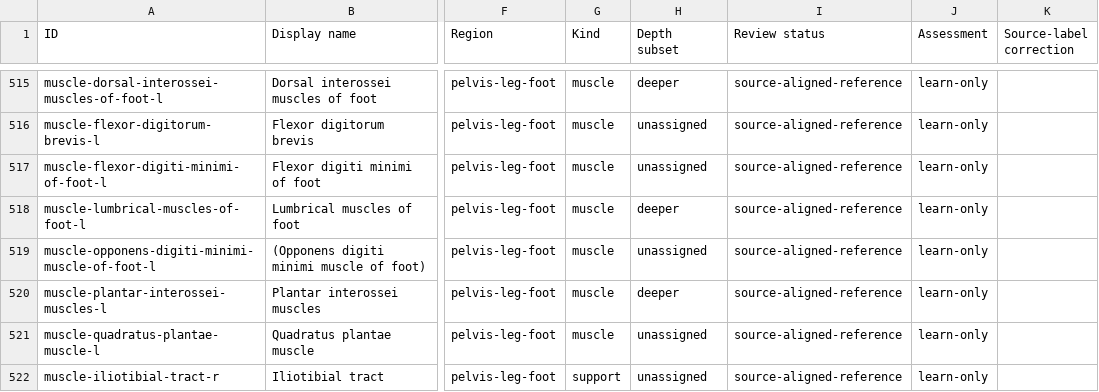
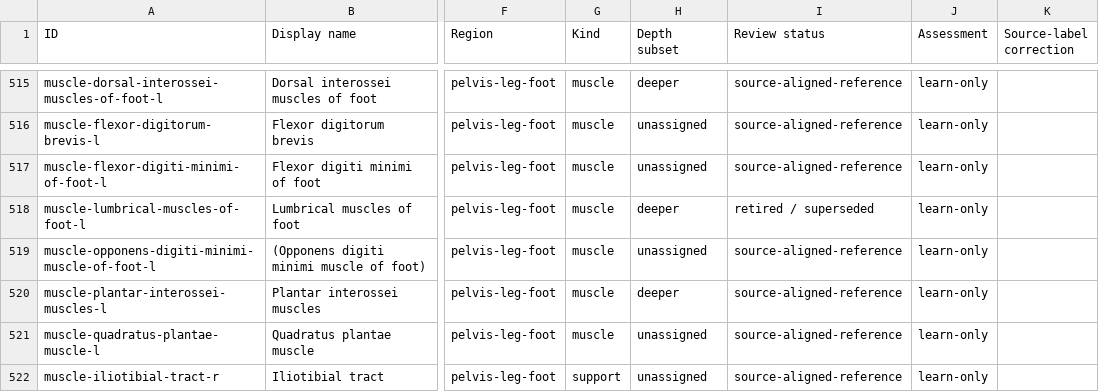
Before and after one commit to RorriMaesu/osteon-study, a CSV file: MUSCLE-COVERAGE.csv, drawn as a sheet; only a part is shown, gaps mark what is left out; the diff covers the shown part only; the diff names each change by its address in the sheet, - before the commit and + after, or states it on an @@ line.

```diff
--- a/MUSCLE-COVERAGE.csv
+++ b/MUSCLE-COVERAGE.csv
-I518 (Review status): source-aligned-reference
+I518 (Review status): retired / superseded
```
Also changed, not shown: 14 added rows and 3 edited cells elsewhere in this file, MUSCLE-REFERENCE-AUDIT.csv, 29 other files.
